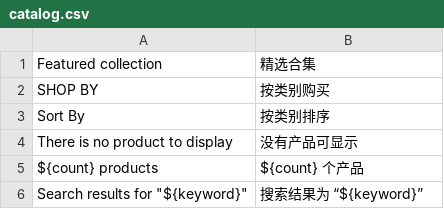
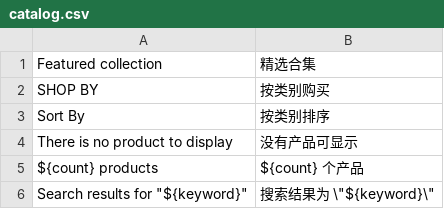
Before and after one commit to Luca324/BuildMeister, a CSV file: translations/zh/catalog.csv, drawn as a sheet.

```diff
--- a/translations/zh/catalog.csv
+++ b/translations/zh/catalog.csv
@@ -5,2 +5,2 @@ There is no product to display, 没有产品可显示
 ${count} products, ${count} 个产品
-Search results for "${keyword}", 搜索结果为 “${keyword}”
+Search results for "${keyword}", 搜索结果为 \"${keyword}\"
```
Also changed, not shown: translations/nb/catalog.csv, translations/nl/catalog.csv, 6 other files.
